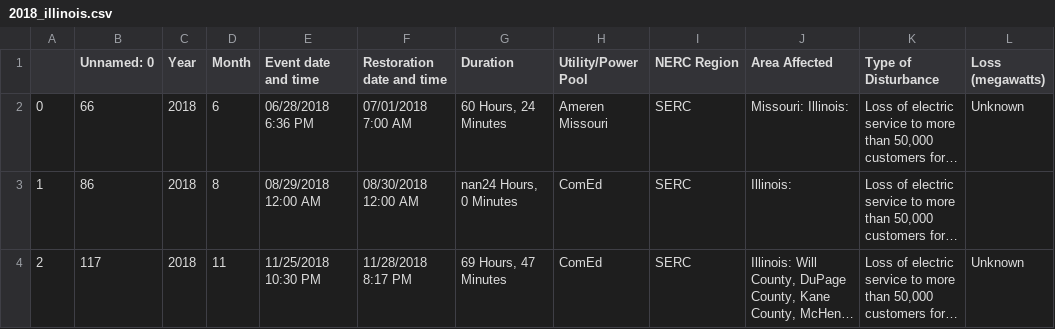
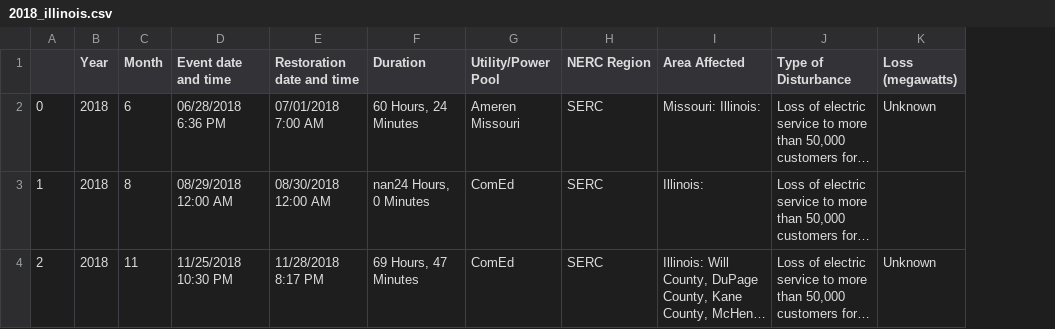
Before and after one commit to cwertz77/Summer2024-Outage-Analysis, a CSV file: EIA_disturbances_data/2018/2018_illinois.csv, drawn as a sheet; only a part is shown; long unchanged cells end in …; the diff names each change by its address in the sheet, - before the commit and + after, or states it on an @@ line.

```diff
--- a/EIA_disturbances_data/2018/2018_illinois.csv
+++ b/EIA_disturbances_data/2018/2018_illinois.csv
-column B (Unnamed: 0), rows 2-4: 66 | 86 | 117
```
Also changed, not shown: EIA_disturbances_data/2019/2019_illinois.csv, EIA_disturbances_data/2020/2020_illinois.csv, 3 other files.
